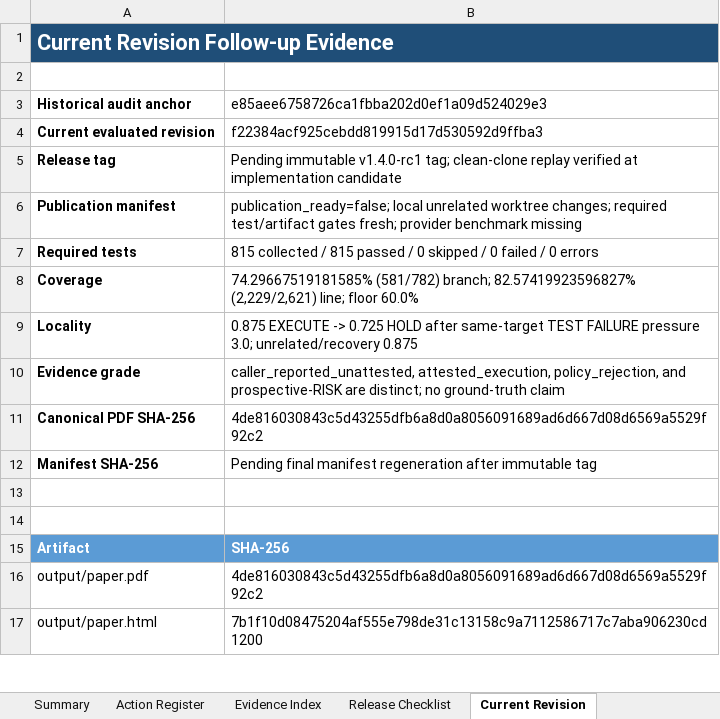
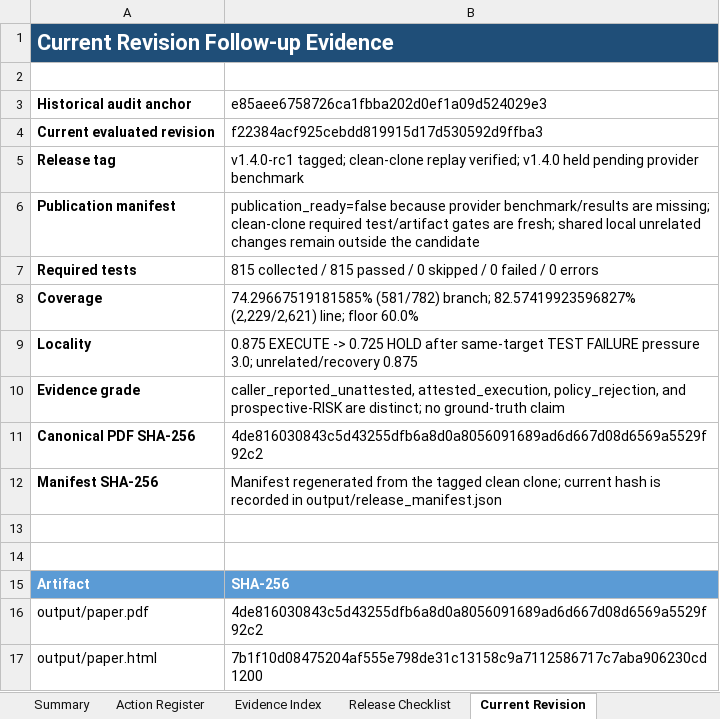
Before and after one commit to docxology/codomyrmex, an Excel workbook: review_artifacts/Codomyrmex_Action_Register_2026-07-13_Follow_Up.xlsx, sheet Current Revision, drawn as a sheet; only a part is shown; values as stored, in another font and other column widths than the file's, no borders; the diff names each change by its address in the sheet, - before the commit and + after, or states it on an @@ line.

Commit message:
docs: finalize rc1 provenance

```diff
--- a/review_artifacts/Codomyrmex_Action_Register_2026-07-13_Follow_Up.xlsx (sheet Current Revision)
+++ b/review_artifacts/Codomyrmex_Action_Register_2026-07-13_Follow_Up.xlsx (sheet Current Revision)
-B5: Pending immutable v1.4.0-rc1 tag; clean-clone replay verified at implementation candidate
+B5: v1.4.0-rc1 tagged; clean-clone replay verified; v1.4.0 held pending provider benchmark
-B6: publication_ready=false; local unrelated worktree changes; required test/artifact gates fresh; provider benchmark missing
+B6: publication_ready=false because provider benchmark/results are missing; clean-clone required test/artifact gates are fresh; shared local unrelated changes remain outside the candidate
-B12: Pending final manifest regeneration after immutable tag
+B12: Manifest regenerated from the tagged clean clone; current hash is recorded in output/release_manifest.json
```
Also changed, not shown: sheet Release Checklist, sheet Evidence Index, sheet Summary, sheet Action Register, charts or pictures, 2 other files.
